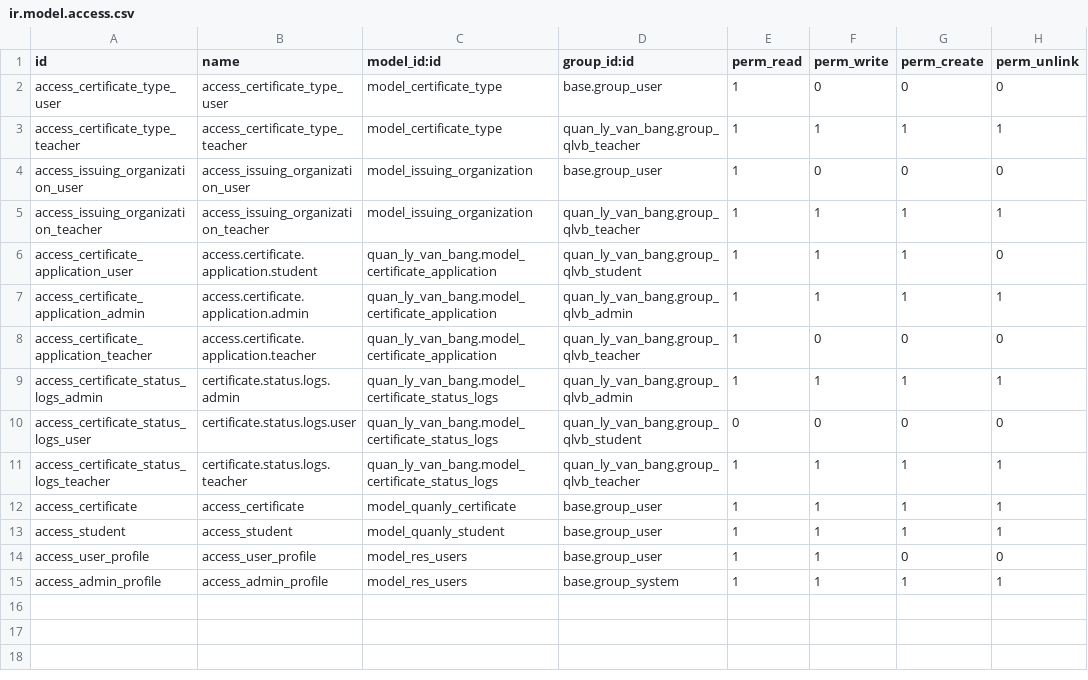
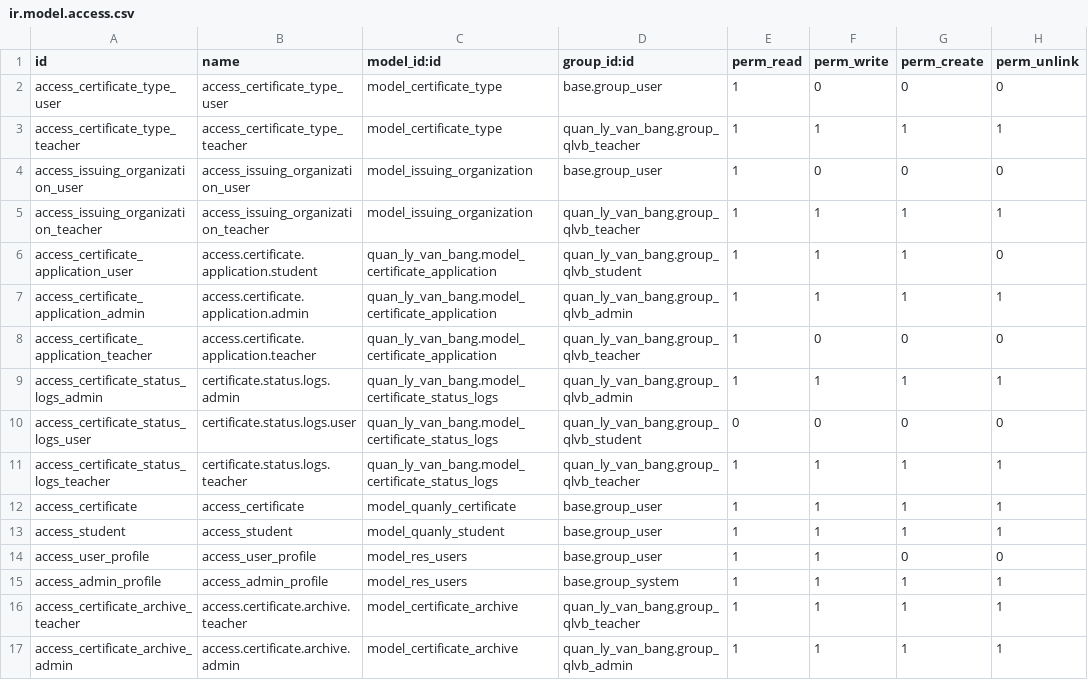
Before and after one commit to nguyenmanhdat006/quan_ly_kho_odoo, a CSV file: my_addons/quan_ly_van_bang/security/ir.model.access.csv, drawn as a sheet.

Commit message:
[ADD]qlvb: Chức năng lưu trữ Certificate

```diff
--- a/my_addons/quan_ly_van_bang/security/ir.model.access.csv
+++ b/my_addons/quan_ly_van_bang/security/ir.model.access.csv
@@ -15 +15,3 @@ access_user_profile,access_user_profile,model_res_users,base.group_user,1,1,0,0
 access_admin_profile,access_admin_profile,model_res_users,base.group_system,1,1,1,1
+access_certificate_archive_teacher,access.certificate.archive.teacher,model_certificate_archive,quan_ly_van_bang.group_qlvb_teacher,1,1,1,1
+access_certificate_archive_admin,access.certificate.archive.admin,model_certificate_archive,quan_ly_van_bang.group_qlvb_admin,1,1,1,1
```
Also changed, not shown: 7 other files.
